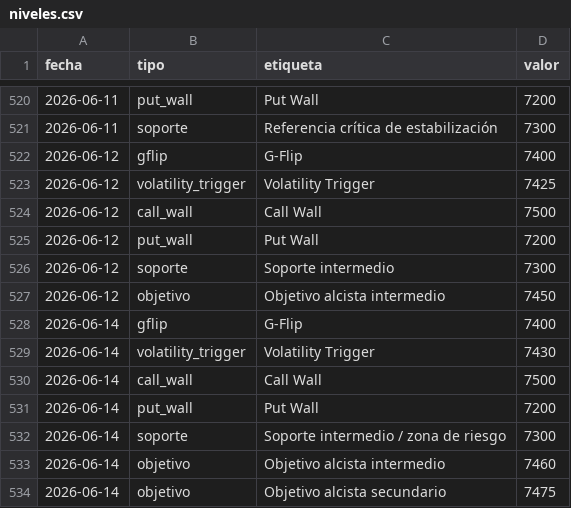
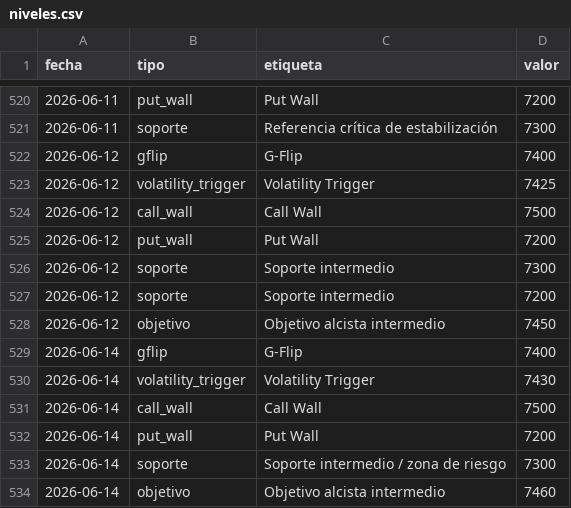
Before and after one commit to AveryNhlioh/levels, a CSV file: niveles.csv, drawn as a sheet; only a part is shown, gaps mark what is left out; the shorter side is filled out with more unchanged rows.

Commit message:
niveles 2026-06-12

```diff
--- a/niveles.csv
+++ b/niveles.csv
@@ -526,2 +526,3 @@ fecha,tipo,etiqueta,valor
 2026-06-12,soporte,Soporte intermedio,7300
+2026-06-12,soporte,Soporte intermedio,7200
 2026-06-12,objetivo,Objetivo alcista intermedio,7450
```
